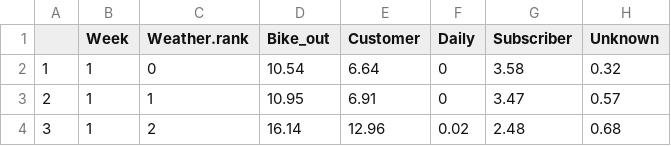
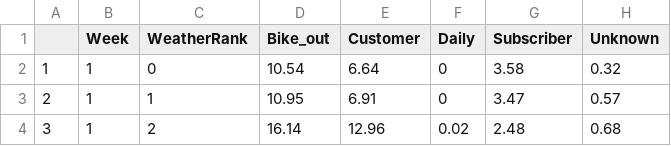
Before and after one commit to woodswift/visualizationFinalProject, a CSV file: public_html/dataFile/Week_weather_rank.csv (was public_html/dataFile/week_weather_rank.csv), drawn as a sheet; only a part is shown.

Commit message:
add some data files change the title of barchart Temperature

```diff
--- a/public_html/dataFile/week_weather_rank.csv
+++ b/public_html/dataFile/Week_weather_rank.csv
@@ -1,2 +1,2 @@
-"","Week","Weather.rank","Bike_out","Customer","Daily","Subscriber","Unknown"
+"","Week","WeatherRank","Bike_out","Customer","Daily","Subscriber","Unknown"
 "1","1","0",10.54,6.64,0,3.58,0.32
```
Also changed, not shown: 8 other files.
